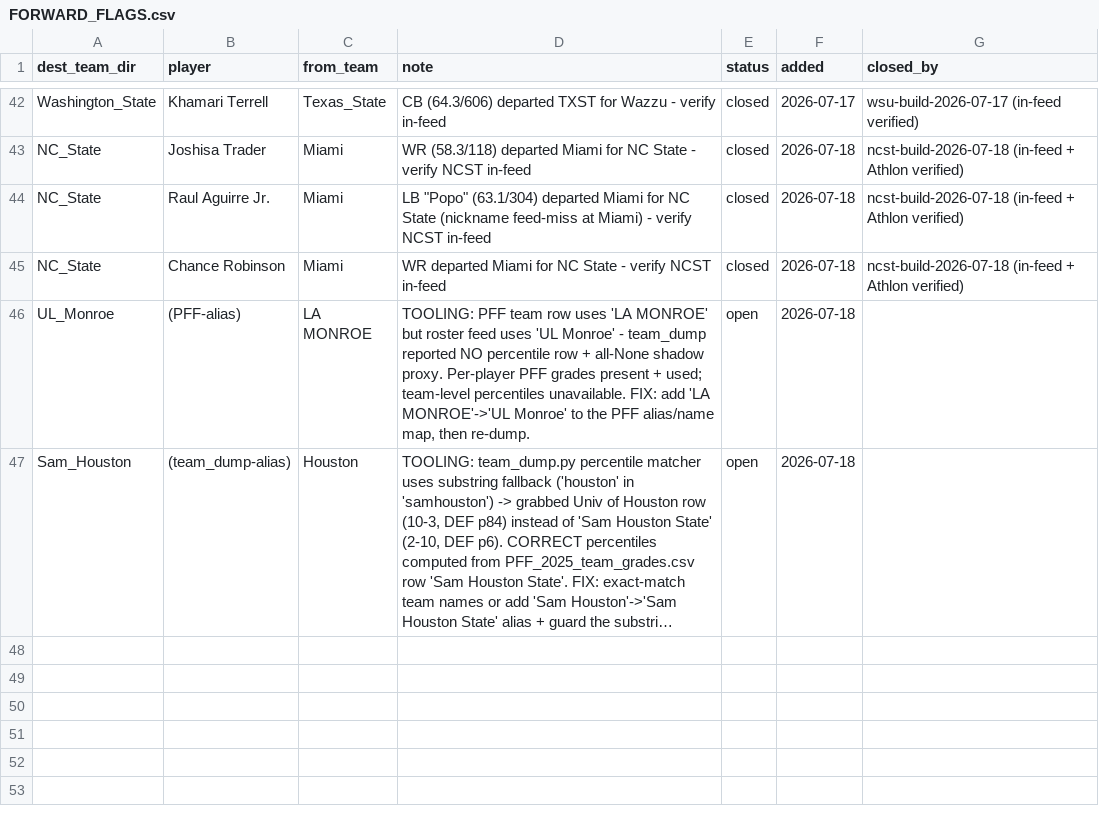
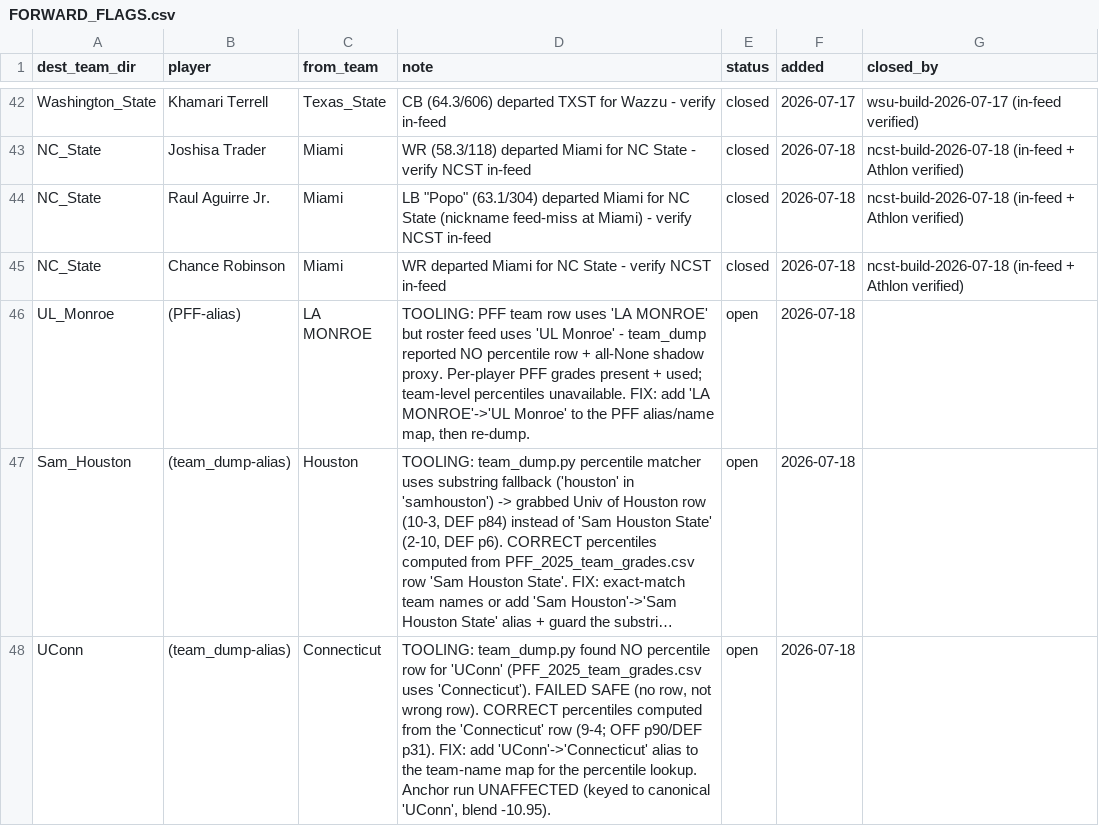
Before and after one commit to BrodyVogel/ncaaf-2026, a CSV file: outputs/FORWARD_FLAGS.csv, drawn as a sheet; only a part is shown, gaps mark what is left out; long unchanged cells end in …; the diff names each change by its address in the sheet, - before the commit and + after, or states it on an @@ line.

```diff
--- a/outputs/FORWARD_FLAGS.csv
+++ b/outputs/FORWARD_FLAGS.csv
+row 48: UConn | (team_dump-alias) | Connecticut | TOOLING: team_dump.py found NO percentile row for 'UConn' (PFF_2025_team_grades.csv uses 'Connecticut'). FAILED SAFE (no row, not wrong row). CORRECT percentiles computed from the 'Connecticut' row (9-4; OFF p90/DEF p31). FIX: add 'UConn'->'Connecticut' alias to the team-name map for the percentile lookup. Anchor run UNAFFECTED (keyed to canonical 'UConn', blend -10.95). | open | 2026-07-18
```
Also changed, not shown: outputs/grade_board.csv, 27 other files.
